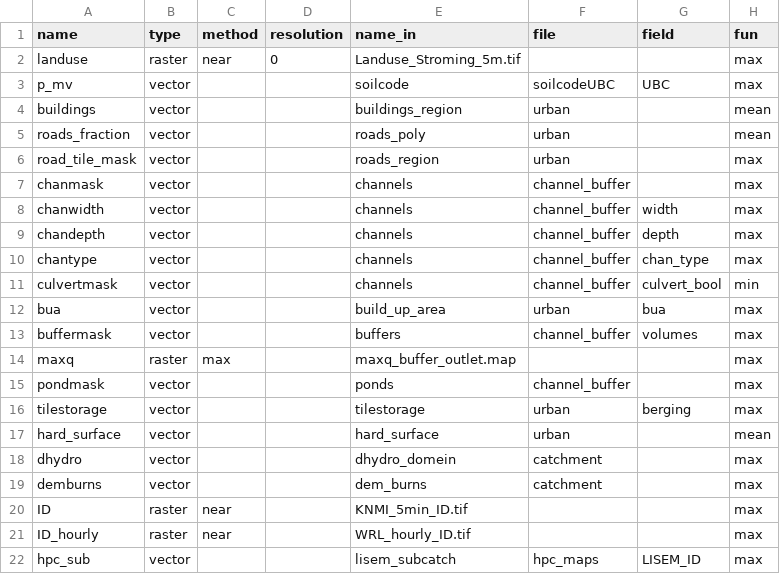
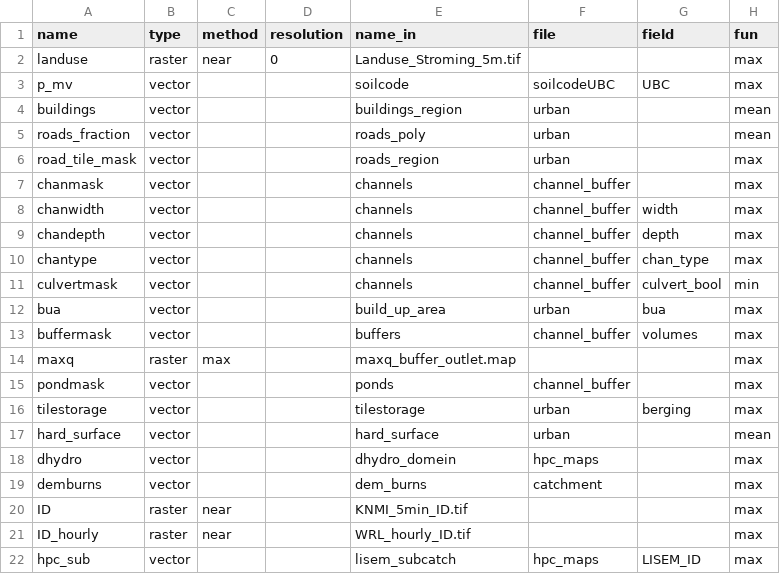
Before and after one commit to mcommelin/Geuldal_NBS_simulations, a CSV file: sources/transformations_maps.csv, drawn as a sheet.

```diff
--- a/sources/transformations_maps.csv
+++ b/sources/transformations_maps.csv
@@ -17,3 +17,3 @@ tilestorage,vector,,,tilestorage,urban,berging,max
 hard_surface,vector,,,hard_surface,urban,,mean
-dhydro,vector,,,dhydro_domein,catchment,,max
+dhydro,vector,,,dhydro_domein,hpc_maps,,max
 demburns,vector,,,dem_burns,catchment,,max
```
Also changed, not shown: 1 other file.
